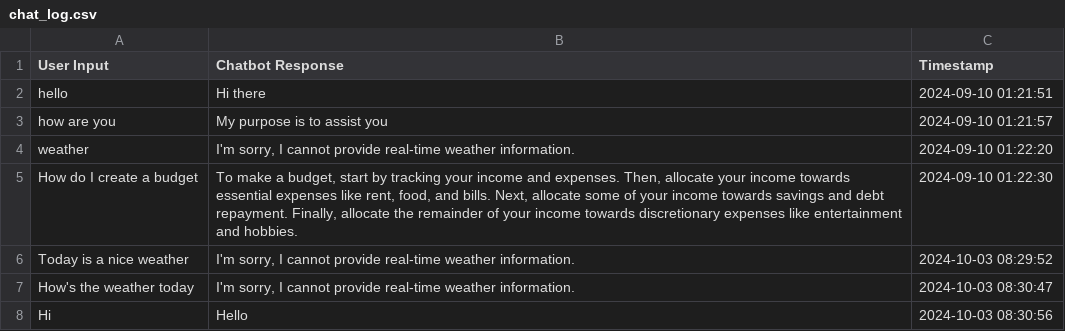
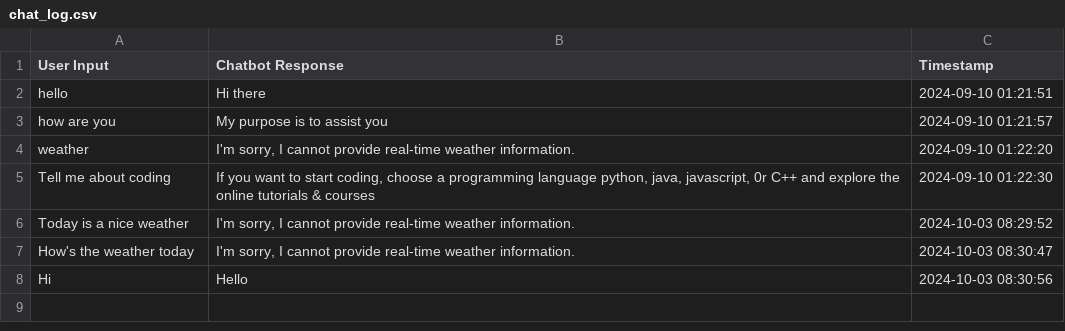
Before and after one commit to pavankumar283/Implementation-of-Chatbot-using-NLP, a CSV file: chat_log.csv, drawn as a sheet.

Commit message:
Update chat_log.csv

```diff
--- a/chat_log.csv
+++ b/chat_log.csv
@@ -4,3 +4,3 @@ how are you ,My purpose is to assist you,2024-09-10 01:21:57
 weather ,"I'm sorry, I cannot provide real-time weather information.",2024-09-10 01:22:20
-How do I create a budget,"To make a budget, start by tracking your income and expenses. Then, allocate your income towards essential expenses like rent, food, and bills. Next, allocate some of your income towards savings and debt repayment. Finally, allocate the remainder of your income towards discretionary expenses like entertainment and hobbies.",2024-09-10 01:22:30
+Tell me about coding ,"If you want to start coding, choose a programming language python, java, javascript, 0r C++ and explore the online tutorials & courses",2024-09-10 01:22:30
 Today is a nice weather,"I'm sorry, I cannot provide real-time weather information.",2024-10-03 08:29:52
```
